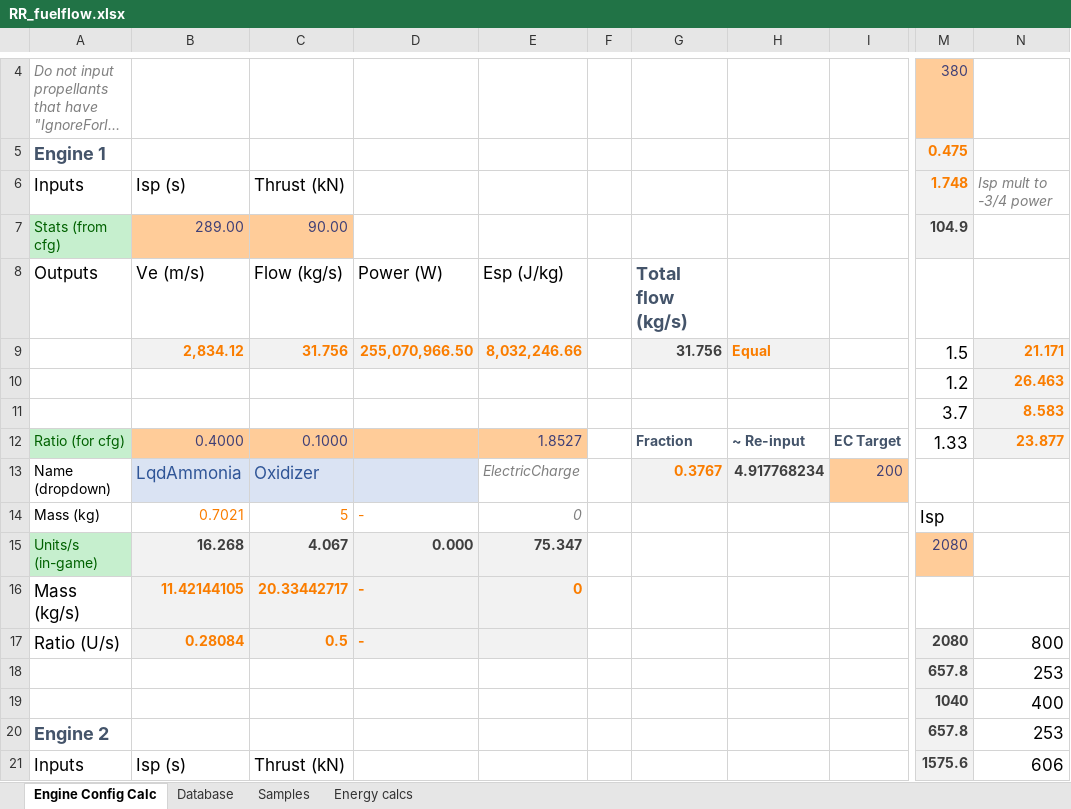
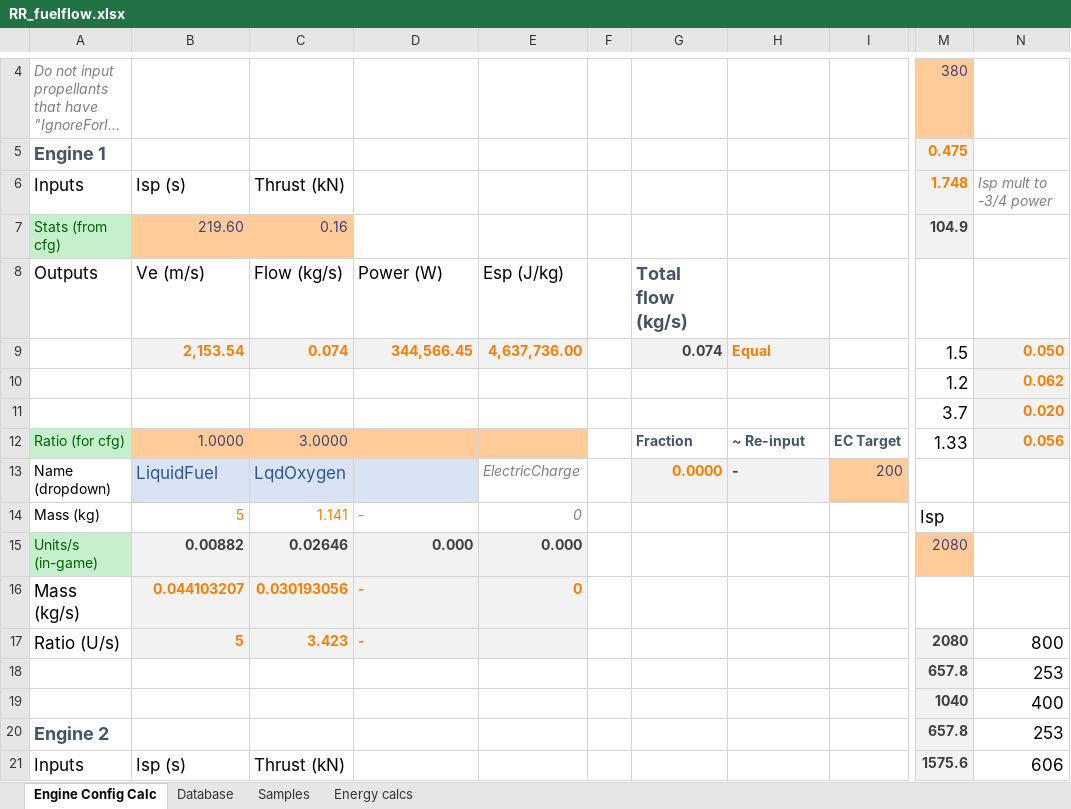
Before and after one commit to JadeOfMaar/RationalResources, an Excel workbook: RR_fuelflow.xlsx, sheet Engine Config Calc, drawn as a sheet; only a part is shown, gaps mark what is left out; long unchanged cells end in …; values as stored, in another font and other column widths than the file's, no borders; the diff names each change by its address in the sheet, - before the commit and + after, or states it on an @@ line.

```diff
--- a/RR_fuelflow.xlsx (sheet Engine Config Calc)
+++ b/RR_fuelflow.xlsx (sheet Engine Config Calc)
-B7: 289.00
+B7: 219.60
-C7: 90.00
+C7: 0.16
-B9: 2,834.12
+B9: 2,153.54
-C9: 31.756
+C9: 0.074
-D9: 255,070,966.50
+D9: 344,566.45
-E9: 8,032,246.66
+E9: 4,637,736.00
-G9: 31.756
+G9: 0.074
-N9: 21.171
+N9: 0.050
-N10: 26.463
+N10: 0.062
-N11: 8.583
+N11: 0.020
-B12: 0.4000
+B12: 1.0000
-C12: 0.1000
+C12: 3.0000
-E12: 1.8527
+E12: (empty)
-N12: 23.877
+N12: 0.056
-B13: LqdAmmonia
+B13: LiquidFuel
-C13: Oxidizer
+C13: LqdOxygen
-G13: 0.3767
+G13: 0.0000
-H13: 4.917768234
+H13: -
-B14: 0.7021
+B14: 5
-C14: 5
+C14: 1.141
-B15: 16.268
+B15: 0.00882
-C15: 4.067
+C15: 0.02646
-E15: 75.347
+E15: 0.000
-B16: 11.42144105
+B16: 0.044103207
-C16: 20.33442717
+C16: 0.030193056
-B17: 0.28084
+B17: 5
-C17: 0.5
+C17: 3.423
```
Also changed, not shown: sheet Database, formulas that keep their value.
